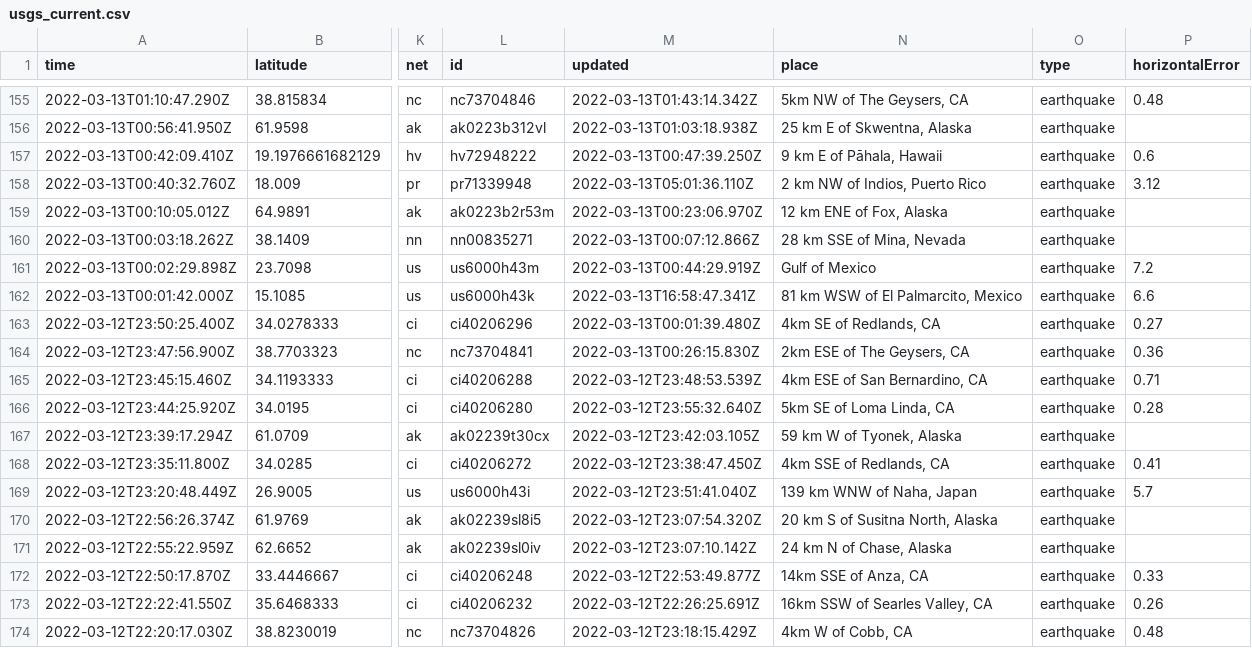
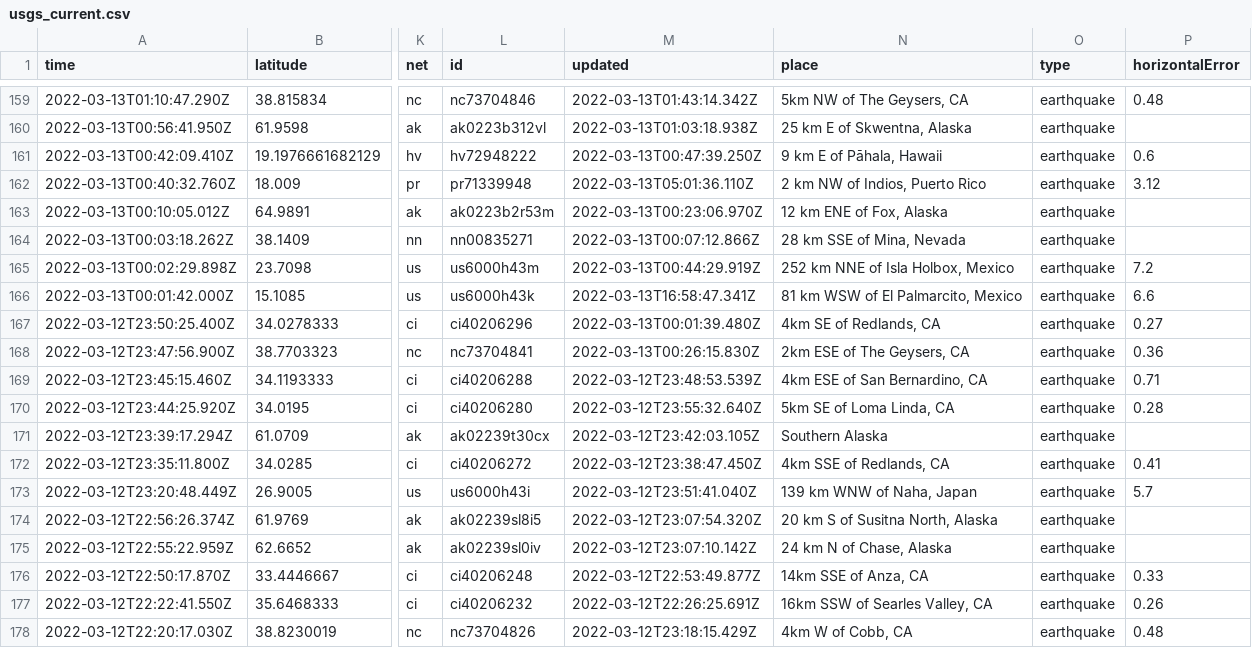
Before and after one commit to lambrechts/nicar2022-github-actions, a CSV file: usgs_current.csv, drawn as a sheet; only a part is shown, gaps mark what is left out; addresses are those after the commit; the diff covers the shown part only; the diff names each change by its address in the sheet, - before the commit and + after, or states it on an @@ line.

```diff
--- a/usgs_current.csv
+++ b/usgs_current.csv
-N165 (place): Gulf of Mexico
+N165 (place): 252 km NNE of Isla Holbox, Mexico
-N171 (place): 59 km W of Tyonek, Alaska
+N171 (place): Southern Alaska
```
Also changed, not shown: 4 added rows, 1 removed row and 6 edited cells elsewhere in this file, usgs_main.csv.
